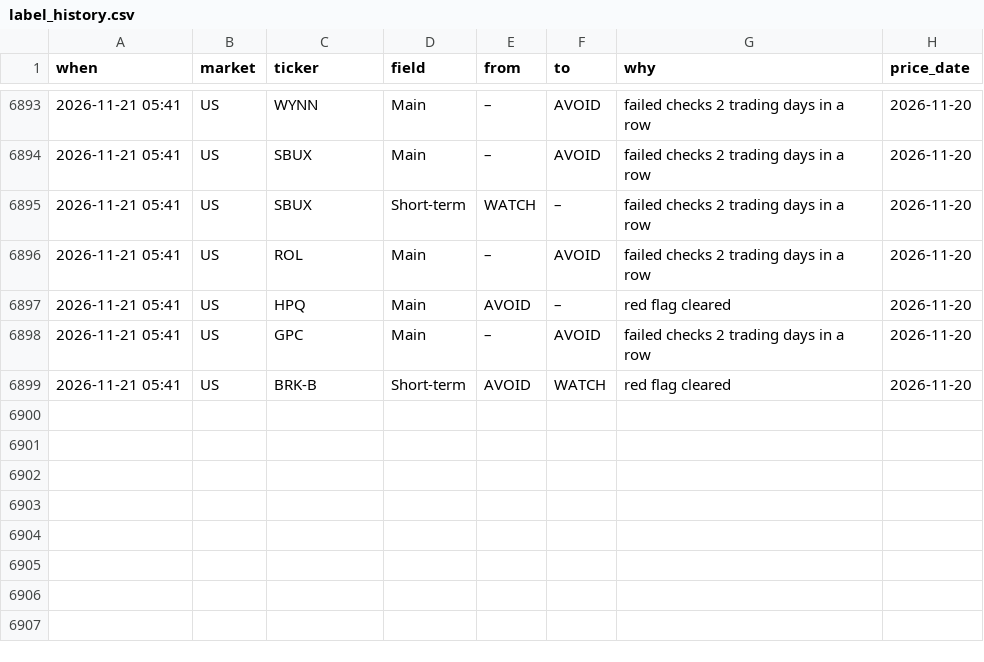
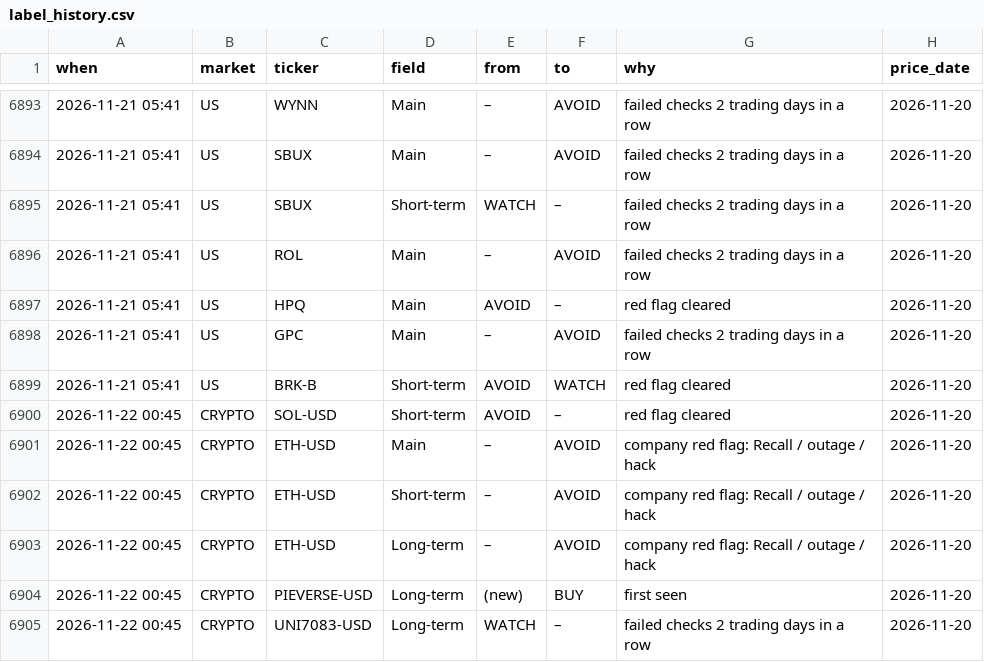
Before and after one commit to clyphor/stock-screener, a CSV file: results/label_history.csv, drawn as a sheet; only a part is shown, gaps mark what is left out; the diff names each change by its address in the sheet, - before the commit and + after, or states it on an @@ line.

```diff
--- a/results/label_history.csv
+++ b/results/label_history.csv
+row 6900: 2026-11-22 00:45 | CRYPTO | SOL-USD | Short-term | AVOID | – | red flag cleared | 2026-11-20
+row 6901: 2026-11-22 00:45 | CRYPTO | ETH-USD | Main | – | AVOID | company red flag: Recall / outage / hack | 2026-11-20
+row 6902: 2026-11-22 00:45 | CRYPTO | ETH-USD | Short-term | – | AVOID | company red flag: Recall / outage / hack | 2026-11-20
+row 6903: 2026-11-22 00:45 | CRYPTO | ETH-USD | Long-term | – | AVOID | company red flag: Recall / outage / hack | 2026-11-20
+row 6904: 2026-11-22 00:45 | CRYPTO | PIEVERSE-USD | Long-term | (new) | BUY | first seen | 2026-11-20
+row 6905: 2026-11-22 00:45 | CRYPTO | UNI7083-USD | Long-term | WATCH | – | failed checks 2 trading days in a row | 2026-11-20
```
Also changed, not shown: results/label_state.csv, results/latest.csv, 6 other files.
